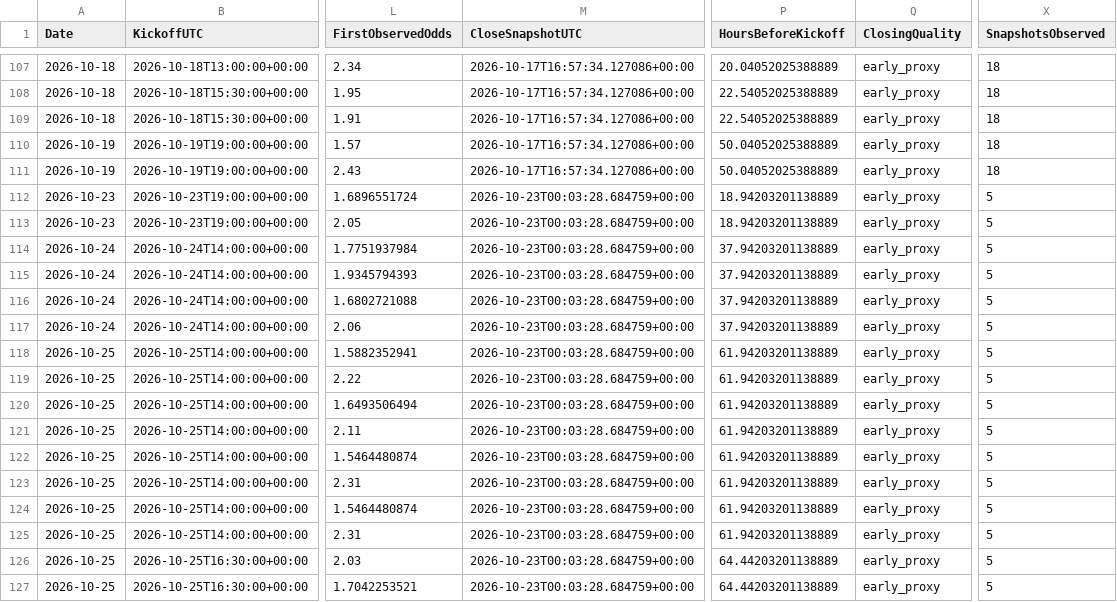
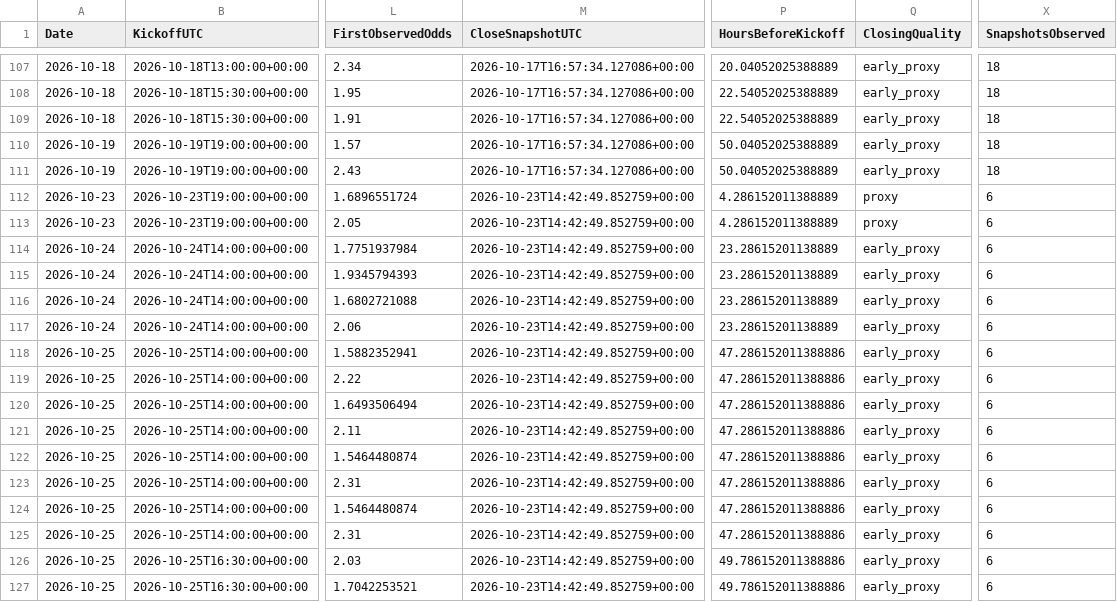
Before and after one commit to mkcesc1988/epl-prediction-engine, a CSV file: data/history/clv_report.csv, drawn as a sheet; only a part is shown, gaps mark what is left out; the diff names each change by its address in the sheet, - before the commit and + after, or states it on an @@ line.

```diff
--- a/data/history/clv_report.csv
+++ b/data/history/clv_report.csv
-M112:M127 (CloseSnapshotUTC): 2026-10-23T00:03:28.684759+00:00
+M112:M127 (CloseSnapshotUTC): 2026-10-23T14:42:49.852759+00:00
-P112:P113 (HoursBeforeKickoff): 18.94203201138889
+P112:P113 (HoursBeforeKickoff): 4.286152011388889
-Q112:Q113 (ClosingQuality): early_proxy
+Q112:Q113 (ClosingQuality): proxy
-X112:X127 (SnapshotsObserved): 5
+X112:X127 (SnapshotsObserved): 6
-P114:P117 (HoursBeforeKickoff): 37.94203201138889
+P114:P117 (HoursBeforeKickoff): 23.28615201138889
-P118:P125 (HoursBeforeKickoff): 61.94203201138889
+P118:P125 (HoursBeforeKickoff): 47.286152011388886
-P126:P127 (HoursBeforeKickoff): 64.44203201138889
+P126:P127 (HoursBeforeKickoff): 49.786152011388886
```
Also changed, not shown: data/processed/pre_kickoff_adjusted_latest.csv, data/processed/v2_shadow_predictions_latest.csv, 4 other files.
